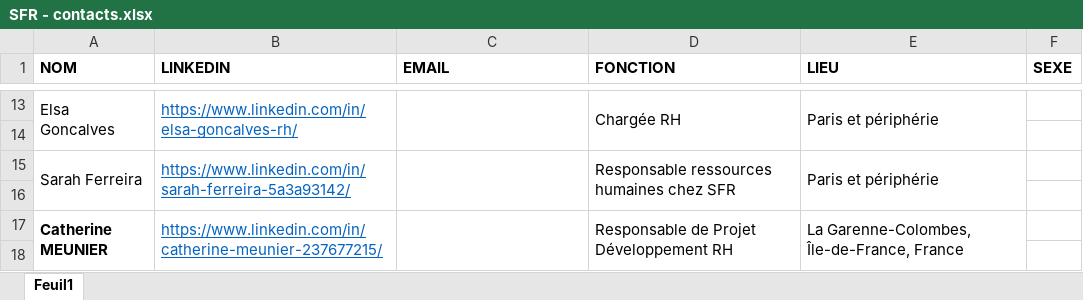
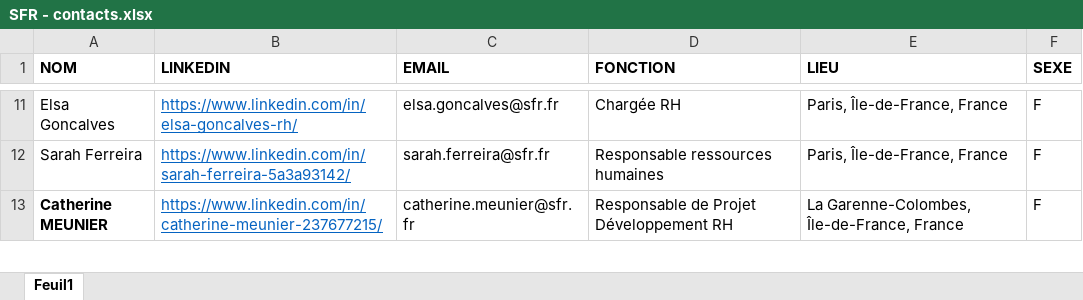
Before and after one commit to vianelk/lm_genarator, an Excel workbook: data/contacts/SFR - contacts.xlsx, sheet Feuil1, drawn as a sheet; only a part is shown, gaps mark what is left out; values as stored, in another font and other column widths than the file's, no borders; removed rows and columns are numbered as before the commit, all else as after; the diff covers the shown part only; the diff names each change by its address in the sheet, - before the commit and + after, or states it on an @@ line.

```diff
--- a/data/contacts/SFR - contacts.xlsx (sheet Feuil1)
+++ b/data/contacts/SFR - contacts.xlsx (sheet Feuil1)
-A13:A14 merged
-B13:B14 merged
-C11 (EMAIL): (empty)
+C11 (EMAIL): elsa.goncalves@sfr.fr
-C13:C14 merged
-D13:D14 merged
-E11 (LIEU): Paris et périphérie
+E11 (LIEU): Paris, Île-de-France, France
-E13:E14 merged
-F11 (SEXE): (empty)
+F11 (SEXE): F
-row 14: (empty)
-A15:A16 merged
-B15:B16 merged
-C12 (EMAIL): (empty)
+C12 (EMAIL): sarah.ferreira@sfr.fr
-C15:C16 merged
-D12 (FONCTION): Responsable ressources humaines chez SFR
+D12 (FONCTION): Responsable ressources humaines
-D15:D16 merged
-E12 (LIEU): Paris et périphérie
+E12 (LIEU): Paris, Île-de-France, France
-E15:E16 merged
-F12 (SEXE): (empty)
+F12 (SEXE): F
-row 16: (empty)
-A17:A18 merged
-B17:B18 merged
-C13 (EMAIL): (empty)
+C13 (EMAIL): catherine.meunier@sfr.fr
-C17:C18 merged
-D17:D18 merged
-E17:E18 merged
-F13 (SEXE): (empty)
+F13 (SEXE): F
-row 18: (empty)
```
Also changed, not shown: 11 added rows, 3 removed rows, 28 edited cells and merged cells elsewhere in this sheet, data/contacts/ORANGE - contacts.xlsx, 18 other files.
